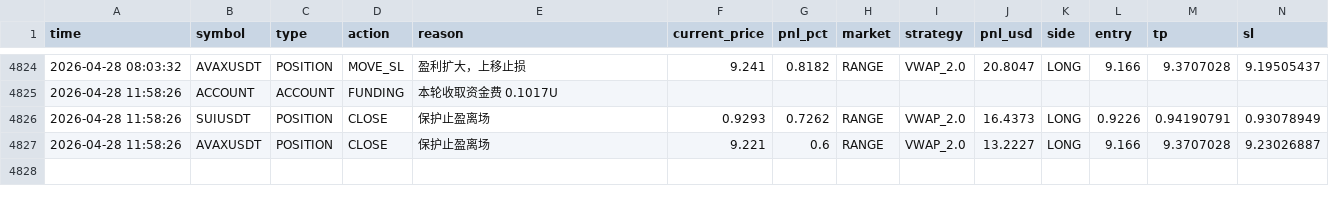
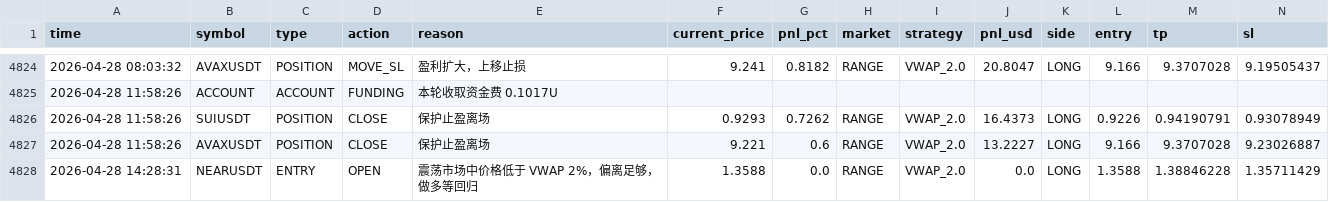
Before and after one commit to jihong0726/Back-Test, a CSV file: reports/decision_log.csv, drawn as a sheet; only a part is shown, gaps mark what is left out; rows hold the shown columns only; the diff names each change by its address in the sheet, - before the commit and + after, or states it on an @@ line.

```diff
--- a/reports/decision_log.csv
+++ b/reports/decision_log.csv
+row 4828: 2026-04-28 14:28:31 | NEARUSDT | ENTRY | OPEN | 震荡市场中价格低于 VWAP 2%，偏离足够，做多等回归 | 1.3588 | 0.0 | RANGE | VWAP_2.0 | 0.0 | LONG | 1.3588 | 1.38846228 | 1.35711429
```
Also changed, not shown: 5 other files.
